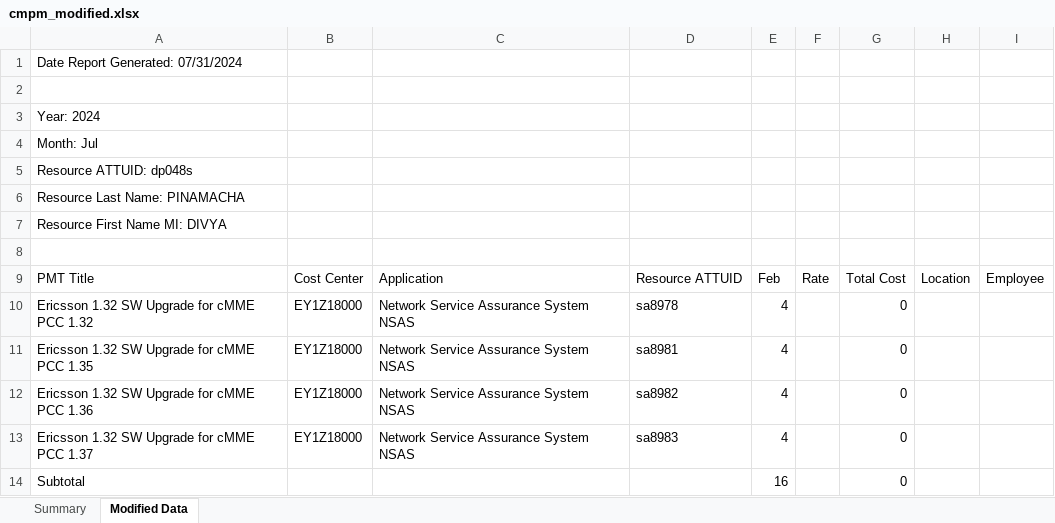
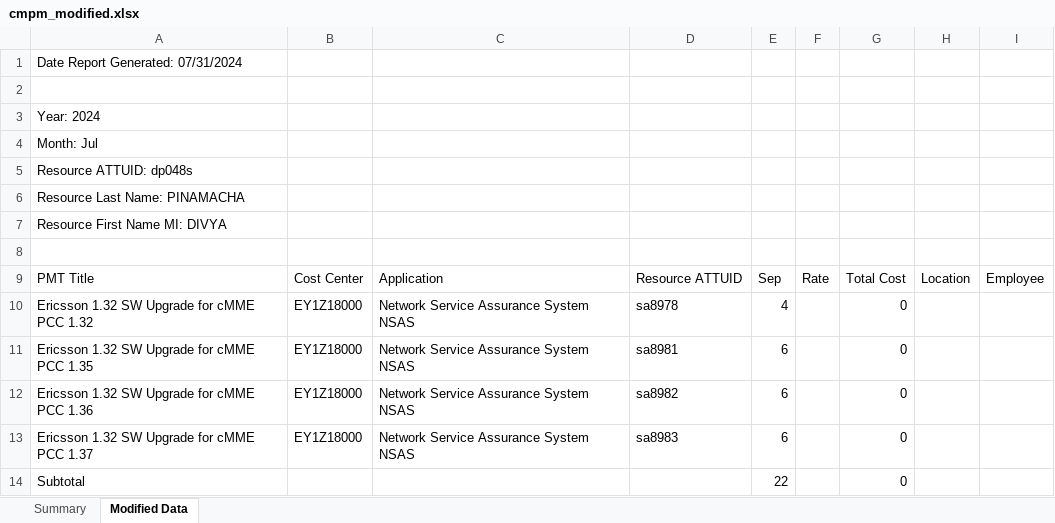
Before and after one commit to revathidevan/cmpm, an Excel workbook: CMPM/cmpm_modified.xlsx, sheet Modified Data, drawn as a sheet; values as stored, in another font and other column widths than the file's, no borders; the diff names each change by its address in the sheet, - before the commit and + after, or states it on an @@ line.

```diff
--- a/CMPM/cmpm_modified.xlsx (sheet Modified Data)
+++ b/CMPM/cmpm_modified.xlsx (sheet Modified Data)
-E9: Feb
+E9: Sep
-E11:E13: 4
+E11:E13: 6
-E14: 16
+E14: 22
```
Also changed, not shown: sheet Summary, 1 other file.
